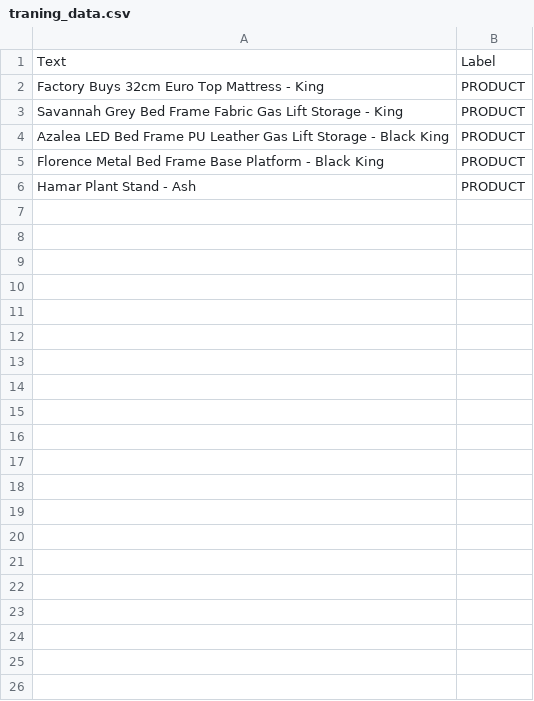
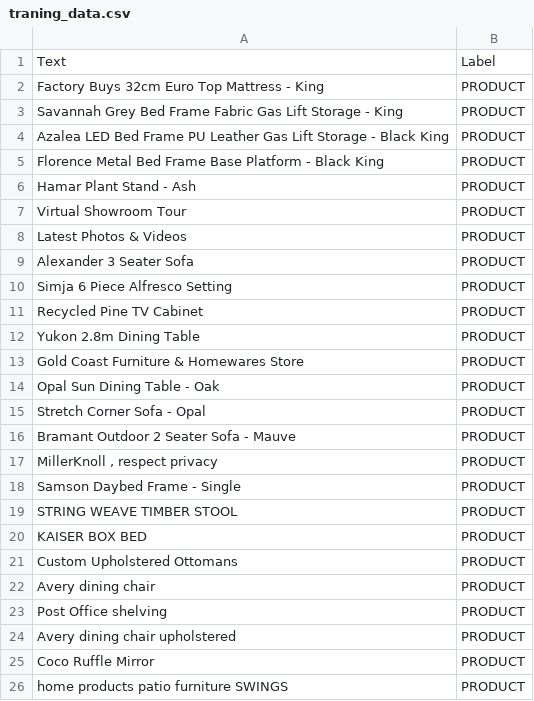
Before and after one commit to VladCalo/Furniture-Names-Project, a CSV file: data/traning_data.csv, drawn as a sheet; only a part is shown; the diff covers the shown part only; the diff names each change by its address in the sheet, - before the commit and + after, or states it on an @@ line.

Commit message:
data extraction and labeling DONE

```diff
--- a/data/traning_data.csv
+++ b/data/traning_data.csv
+row 7: Virtual Showroom Tour | PRODUCT
+row 8: Latest Photos & Videos | PRODUCT
+row 9: Alexander 3 Seater Sofa | PRODUCT
+row 10: Simja 6 Piece Alfresco Setting | PRODUCT
+row 11: Recycled Pine TV Cabinet | PRODUCT
+row 12: Yukon 2.8m Dining Table | PRODUCT
+row 13: Gold Coast Furniture & Homewares Store | PRODUCT
+row 14: Opal Sun Dining Table - Oak | PRODUCT
+row 15: Stretch Corner Sofa - Opal | PRODUCT
+row 16: Bramant Outdoor 2 Seater Sofa - Mauve | PRODUCT
+row 17: MillerKnoll , respect privacy | PRODUCT
+row 18: Samson Daybed Frame - Single | PRODUCT
+row 19: STRING WEAVE TIMBER STOOL | PRODUCT
+row 20: KAISER BOX BED | PRODUCT
+row 21: Custom Upholstered Ottomans | PRODUCT
+row 22: Avery dining chair | PRODUCT
+row 23: Post Office shelving | PRODUCT
+row 24: Avery dining chair upholstered | PRODUCT
+row 25: Coco Ruffle Mirror | PRODUCT
+row 26: home products patio furniture SWINGS | PRODUCT
```
Also changed, not shown: 62 added rows elsewhere in this file, 3 other files.
